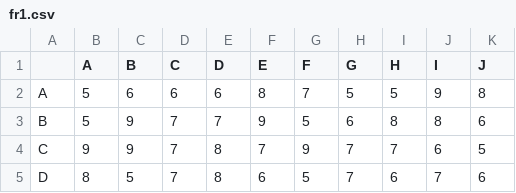
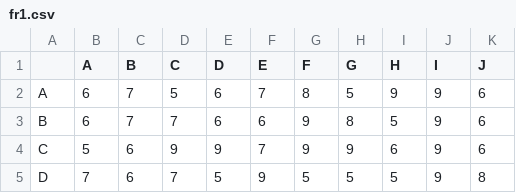
Before and after one commit to Ashengals/Pithon_ITMO, a CSV file: hw_task_5/fr1.csv, drawn as a sheet; only a part is shown; the diff covers the shown part only.

```diff
--- a/hw_task_5/fr1.csv
+++ b/hw_task_5/fr1.csv
@@ -1,5 +1,5 @@
 ,A,B,C,D,E,F,G,H,I,J
-A,5,6,6,6,8,7,5,5,9,8
-B,5,9,7,7,9,5,6,8,8,6
-C,9,9,7,8,7,9,7,7,6,5
-D,8,5,7,8,6,5,7,6,7,6
+A,6,7,5,6,7,8,5,9,9,6
+B,6,7,7,6,6,9,8,5,9,6
+C,5,6,9,9,7,9,9,6,9,6
+D,7,6,7,5,9,5,5,5,9,8
```
Also changed, not shown: 47 edited cells elsewhere in this file, 1 other file.
